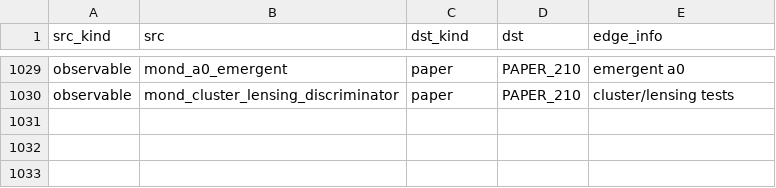
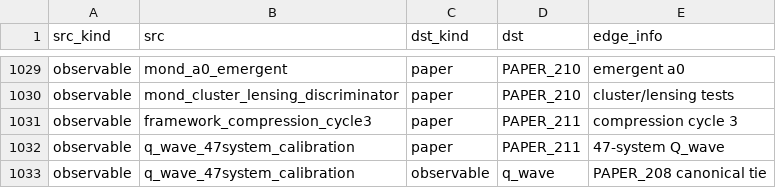
Before and after one commit to Daniel8Murphy0007/Star-Magic-Program, a CSV file: UNIFIED_REGISTRY_GRAPH.csv, drawn as a sheet; only a part is shown, gaps mark what is left out; the diff names each change by its address in the sheet, - before the commit and + after, or states it on an @@ line.

```diff
--- a/UNIFIED_REGISTRY_GRAPH.csv
+++ b/UNIFIED_REGISTRY_GRAPH.csv
+row 1031: observable | framework_compression_cycle3 | paper | PAPER_211 | compression cycle 3
+row 1032: observable | q_wave_47system_calibration | paper | PAPER_211 | 47-system Q_wave
+row 1033: observable | q_wave_47system_calibration | observable | q_wave | PAPER_208 canonical tie
```
Also changed, not shown: UNIFIED_REGISTRY.csv, UNIFIED_REGISTRY_CORPUS_CITATIONS.csv, 11 other files.
